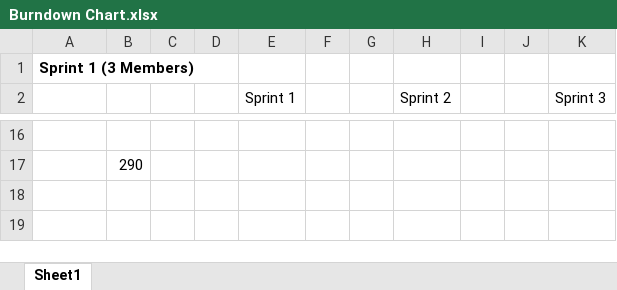
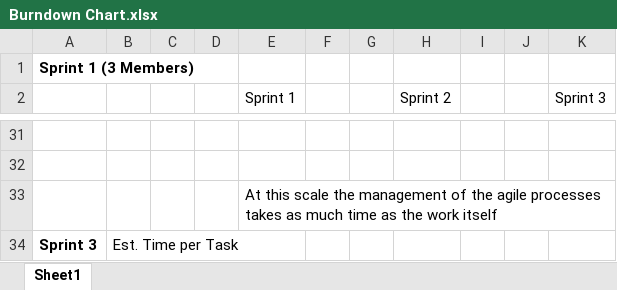
Before and after one commit to Eoghan-Higgins/AgileProcessesProject, an Excel workbook: Burndown Chart.xlsx, sheet Sheet1, drawn as a sheet; only a part is shown, gaps mark what is left out; values as stored, in another font and other column widths than the file's, no borders; charts and pictures not drawn; addresses are those after the commit; the diff covers the shown part only; the diff names each change by its address in the sheet, - before the commit and + after, or states it on an @@ line.

Commit message:
Updated Burndown for sprint 2

```diff
--- a/Burndown Chart.xlsx (sheet Sheet1)
+++ b/Burndown Chart.xlsx (sheet Sheet1)
-B32: 290
+B32: (empty)
+row 33:  |  |  |  | At this scale the management of the agile processes takes as much time as the work itself
+row 34: Sprint 3 | Est. Time per Task
```
Also changed, not shown: 16 added rows, 1 removed row and 14 edited cells elsewhere in this sheet, charts or pictures.
